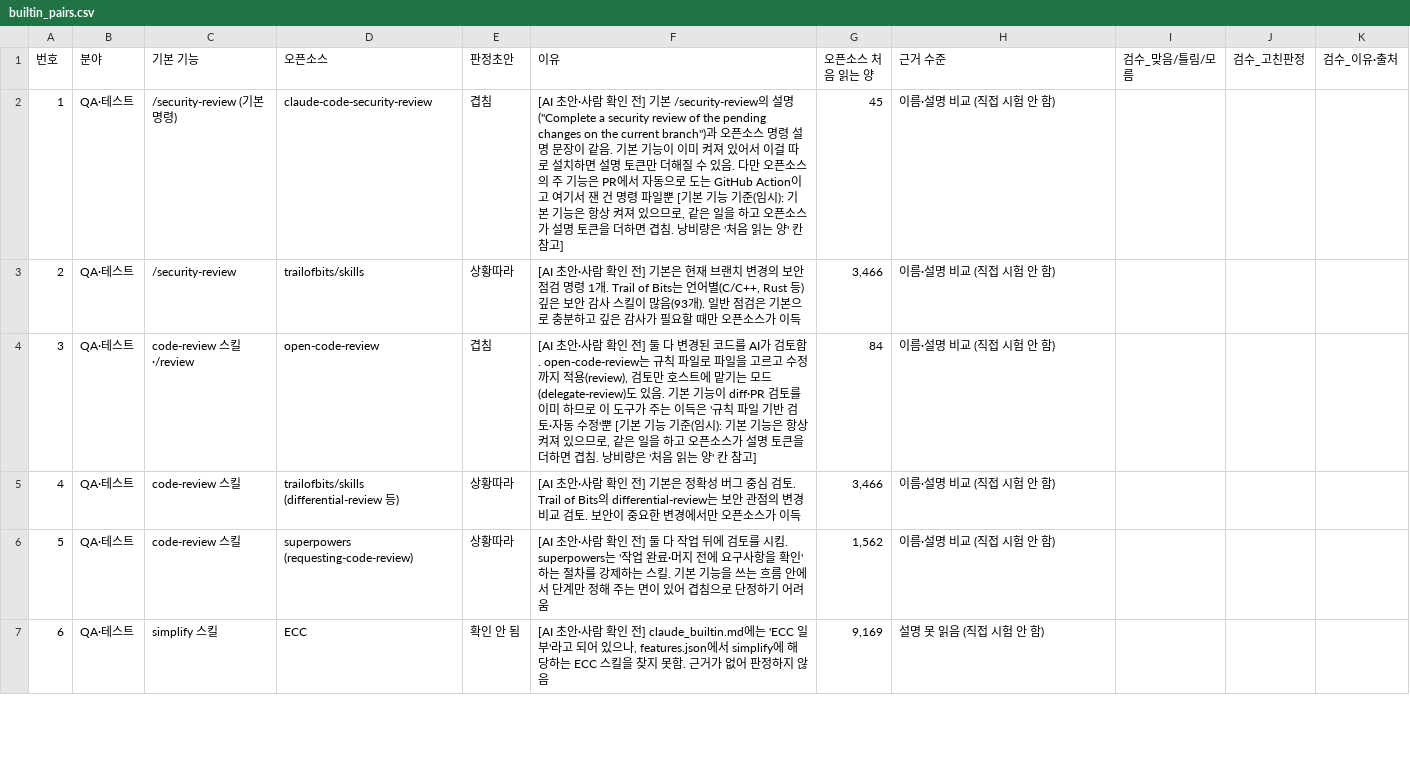
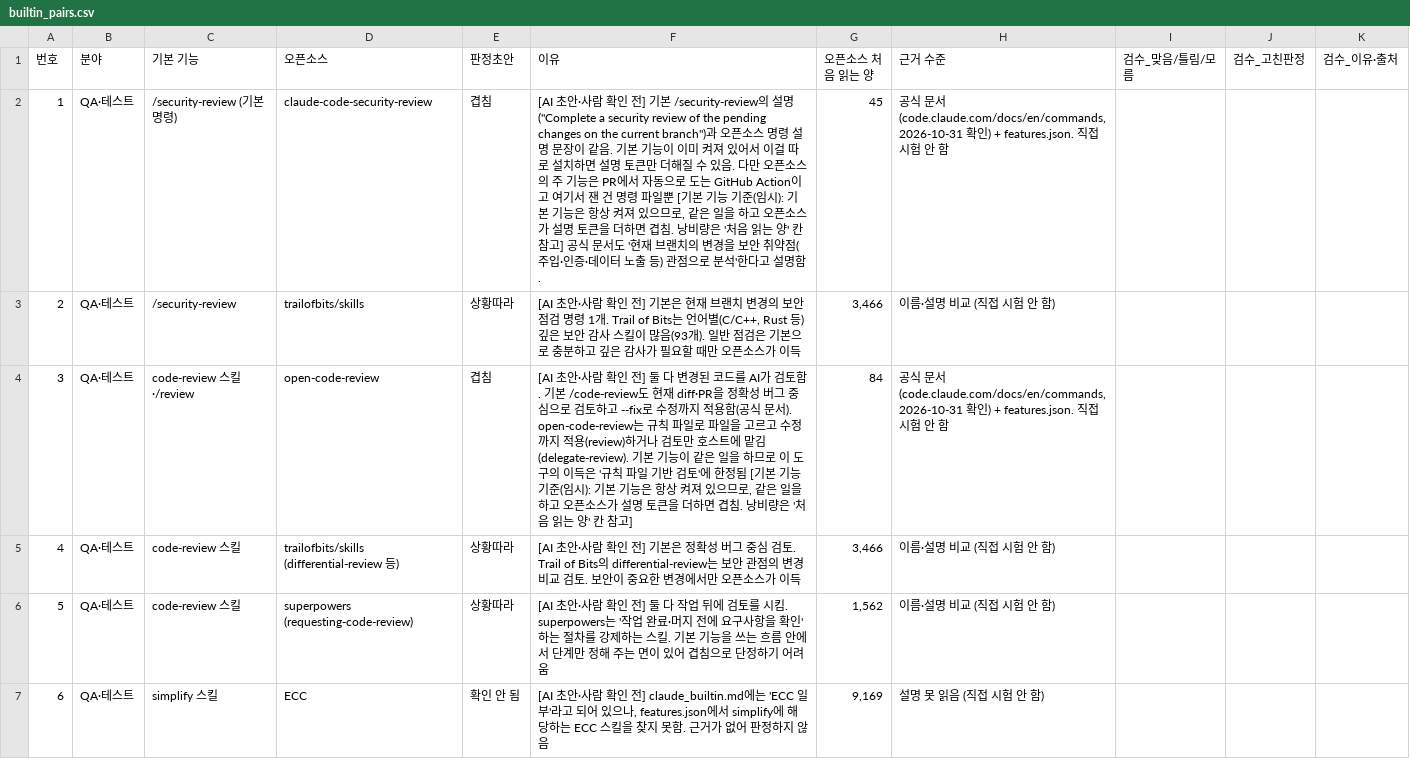
Before and after one commit to 20233014-KYH/New_Project, a CSV file: judgment/review/2026-10-18-measure36/builtin_pairs.csv, drawn as a sheet; only a part is shown; the diff covers the shown part only; the diff names each change by its address in the sheet, - before the commit and + after, or states it on an @@ line.

```diff
--- a/judgment/review/2026-10-18-measure36/builtin_pairs.csv
+++ b/judgment/review/2026-10-18-measure36/builtin_pairs.csv
-F2 (이유): …참고]
+F2 (이유): …참고] 공식 문서도 '현재 브랜치의 변경을 보안 취약점(주입·인증·데이터 노출 등) 관점으로 분석'한다고 설명함.
-H2 (근거 수준): 이름·설명 비교 (직접 시험 안 함)
+H2 (근거 수준): 공식 문서(code.claude.com/docs/en/commands, 2026-10-31 확인) + features.json. 직접 시험 안 함
-F4 (이유): …검토함. open-code-review는 규칙 파일로 파일을 고르고 수정까지 적용(review), 검토만 호스트에 맡기는 모드(delegate-review)도 있음. 기본 기능이 diff·PR 검토를 이미 하므로 이 도구가 주는 이득은 '규칙 파일 기반 검토·자동 수정'뿐 [기본…
+F4 (이유): …검토함. 기본 /code-review도 현재 diff·PR을 정확성 버그 중심으로 검토하고 --fix로 수정까지 적용함(공식 문서). open-code-review는 규칙 파일로 파일을 고르고 수정까지 적용(review)하거나 검토만 호스트에 맡김(delegate-review). 기본 기능이 같은 일을 하므로 이 도구의 이득은 '규칙 파일 기반 검토'에 한정됨 [기본…
-H4 (근거 수준): 이름·설명 비교 (직접 시험 안 함)
+H4 (근거 수준): 공식 문서(code.claude.com/docs/en/commands, 2026-10-31 확인) + features.json. 직접 시험 안 함
```
Also changed, not shown: 2 added rows, 11 edited cells and row numbers in column A elsewhere in this file.
